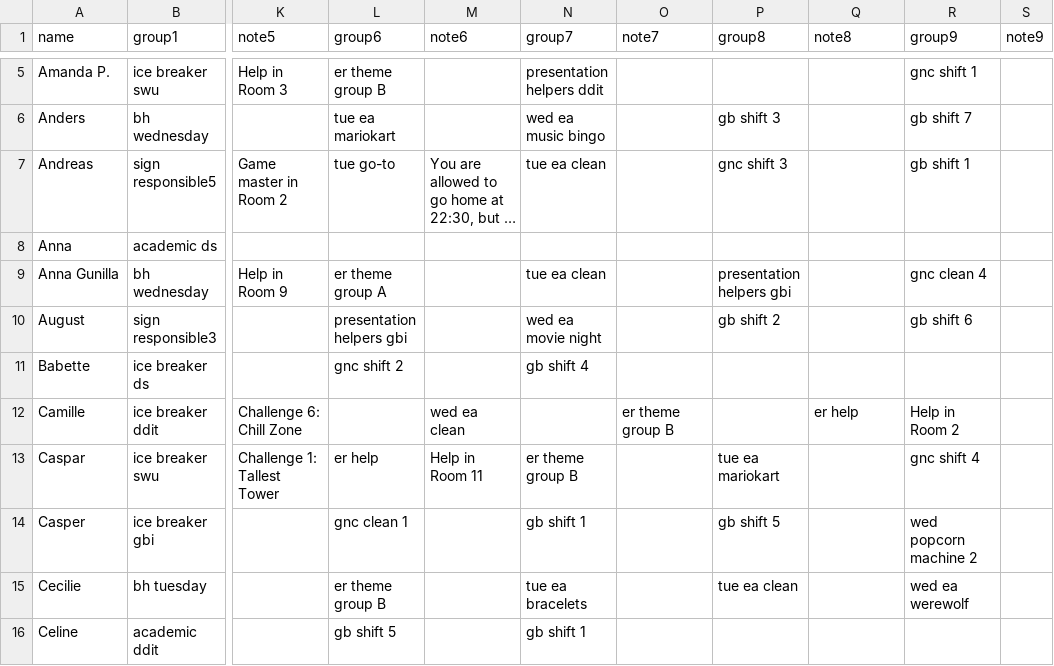
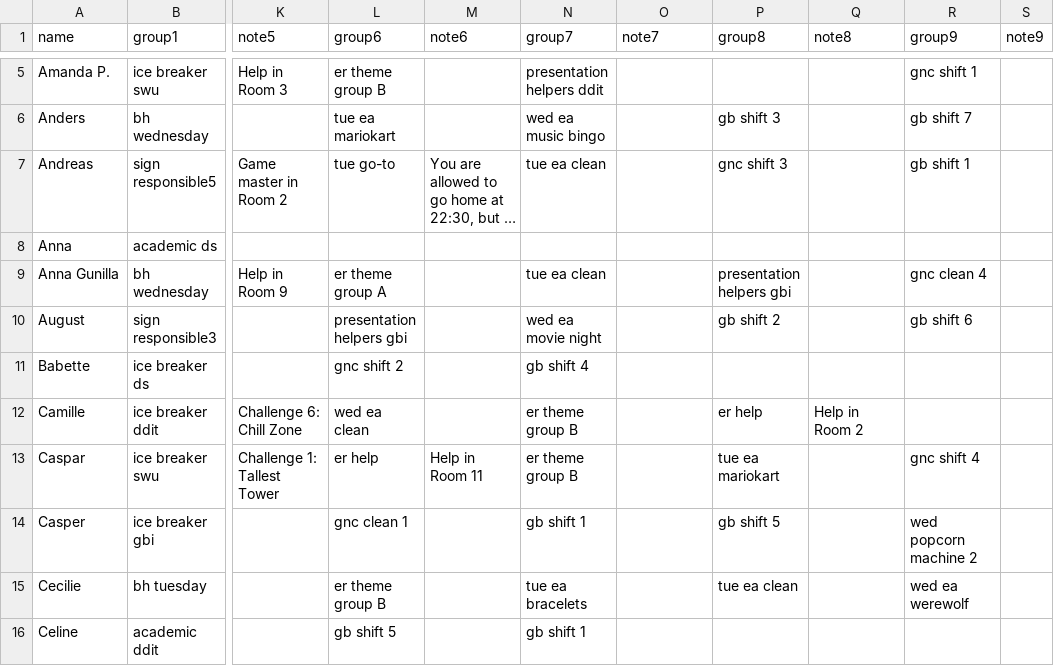
Before and after one commit to NaddiNadja/studystart-schedule-2023, a CSV file: resources/people-with-roles.csv, drawn as a sheet; only a part is shown, gaps mark what is left out; long unchanged cells end in …; the diff names each change by its address in the sheet, - before the commit and + after, or states it on an @@ line.

Commit message:
fix shift order

```diff
--- a/resources/people-with-roles.csv
+++ b/resources/people-with-roles.csv
-L12 (group6): (empty)
+L12 (group6): wed ea clean
-M12 (note6): wed ea clean
+M12 (note6): (empty)
-N12 (group7): (empty)
+N12 (group7): er theme group B
-O12 (note7): er theme group B
+O12 (note7): (empty)
-P12 (group8): (empty)
+P12 (group8): er help
-Q12 (note8): er help
+Q12 (note8): Help in Room 2
-R12 (group9): Help in Room 2
+R12 (group9): (empty)
```
